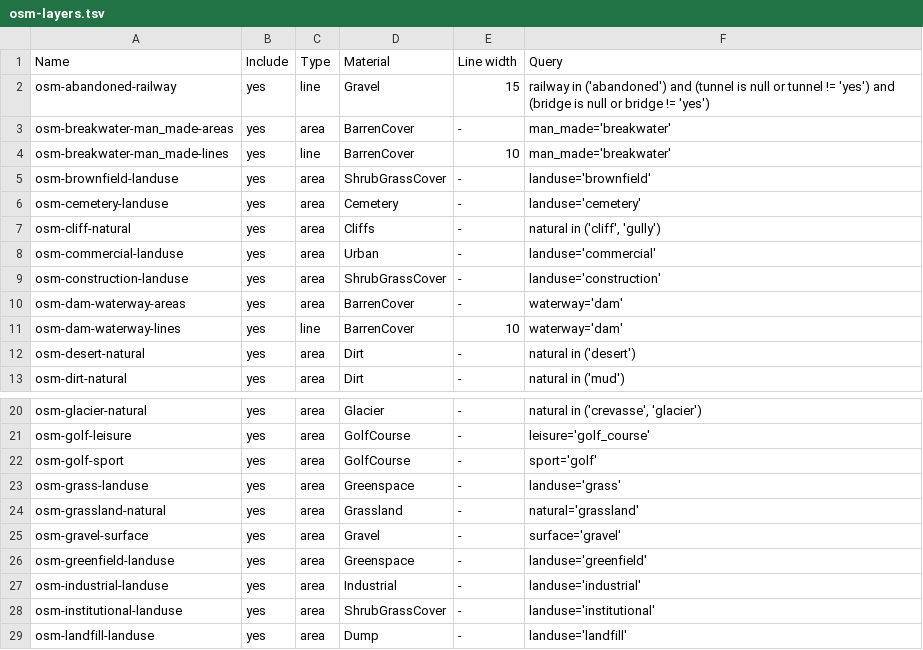
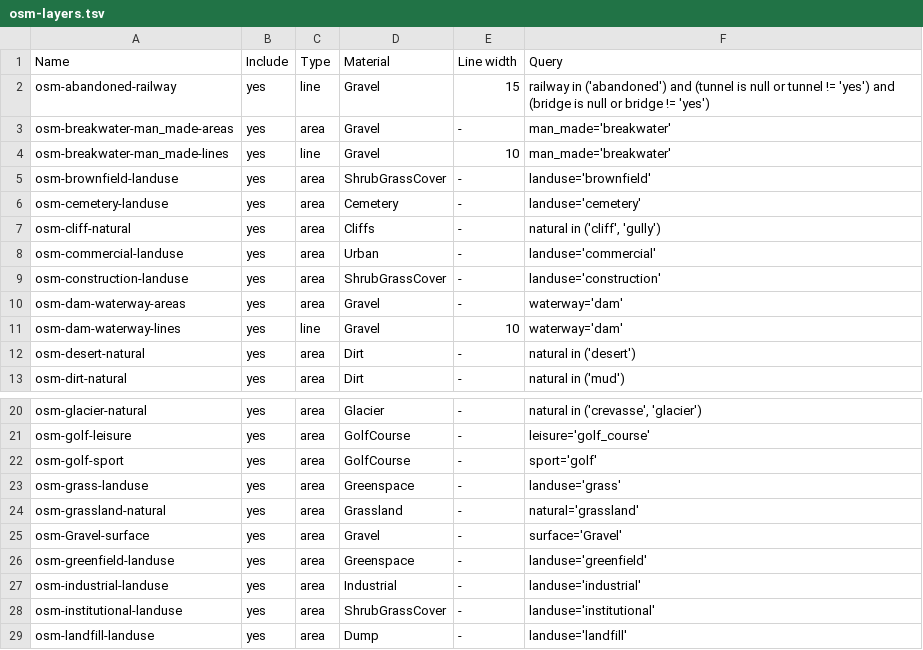
Before and after one commit to davidmegginson/fgfs-scenery-build, a TSV file: config/osm-layers.tsv, drawn as a sheet; only a part is shown, gaps mark what is left out; the diff covers the shown part only.

Commit message:
Add easements around roads and railroads. Switch dams and piers from barren to gravel. Change easements from ShrubGrass to Grass.

```diff
--- a/config/osm-layers.tsv
+++ b/config/osm-layers.tsv
@@ -2,4 +2,4 @@ Name	Include	Type	Material	Line width	Query
 osm-abandoned-railway	yes	line	Gravel	15	railway in ('abandoned') and (tunnel is null or tunnel != 'yes') and (bridge is null or bridge != 'yes')
-osm-breakwater-man_made-areas	yes	area	BarrenCover	-	man_made='breakwater'
-osm-breakwater-man_made-lines	yes	line	BarrenCover	10	man_made='breakwater'
+osm-breakwater-man_made-areas	yes	area	Gravel	-	man_made='breakwater'
+osm-breakwater-man_made-lines	yes	line	Gravel	10	man_made='breakwater'
 osm-brownfield-landuse	yes	area	ShrubGrassCover	-	landuse='brownfield'
@@ -9,4 +9,4 @@ osm-commercial-landuse	yes	area	Urban	-	landuse='commercial'
 osm-construction-landuse	yes	area	ShrubGrassCover	-	landuse='construction'
-osm-dam-waterway-areas	yes	area	BarrenCover	-	waterway='dam'
-osm-dam-waterway-lines	yes	line	BarrenCover	10	waterway='dam'
+osm-dam-waterway-areas	yes	area	Gravel	-	waterway='dam'
+osm-dam-waterway-lines	yes	line	Gravel	10	waterway='dam'
 osm-desert-natural	yes	area	Dirt	-	natural in ('desert')
@@ -24,3 +24,3 @@ osm-grass-landuse	yes	area	Greenspace	-	landuse='grass'
 osm-grassland-natural	yes	area	Grassland	-	natural='grassland'
-osm-gravel-surface	yes	area	Gravel	-	surface='gravel'
+osm-Gravel-surface	yes	area	Gravel	-	surface='Gravel'
 osm-greenfield-landuse	yes	area	Greenspace	-	landuse='greenfield'
```
Also changed, not shown: 21 edited cells elsewhere in this file.
